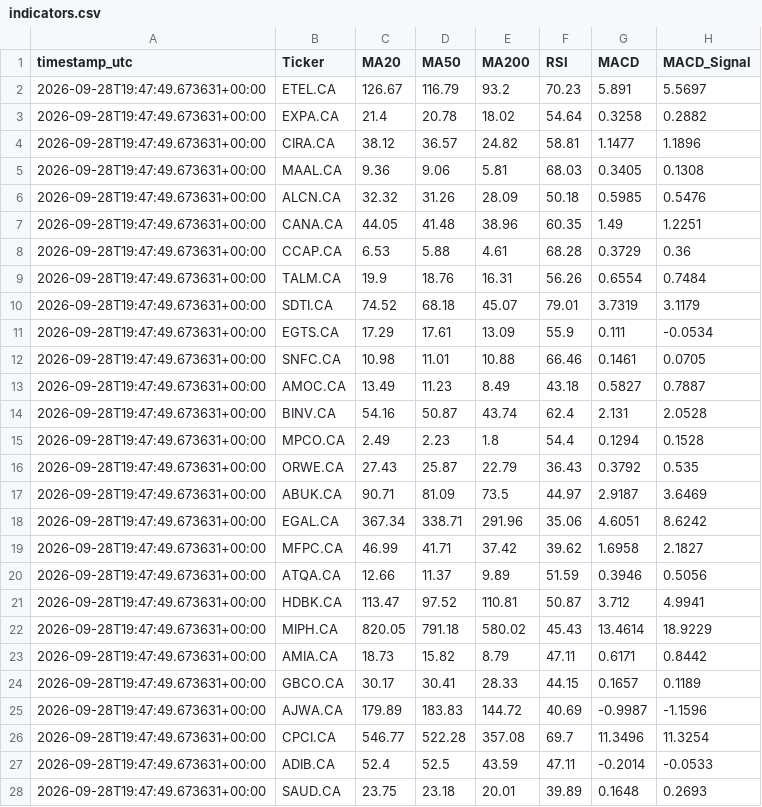
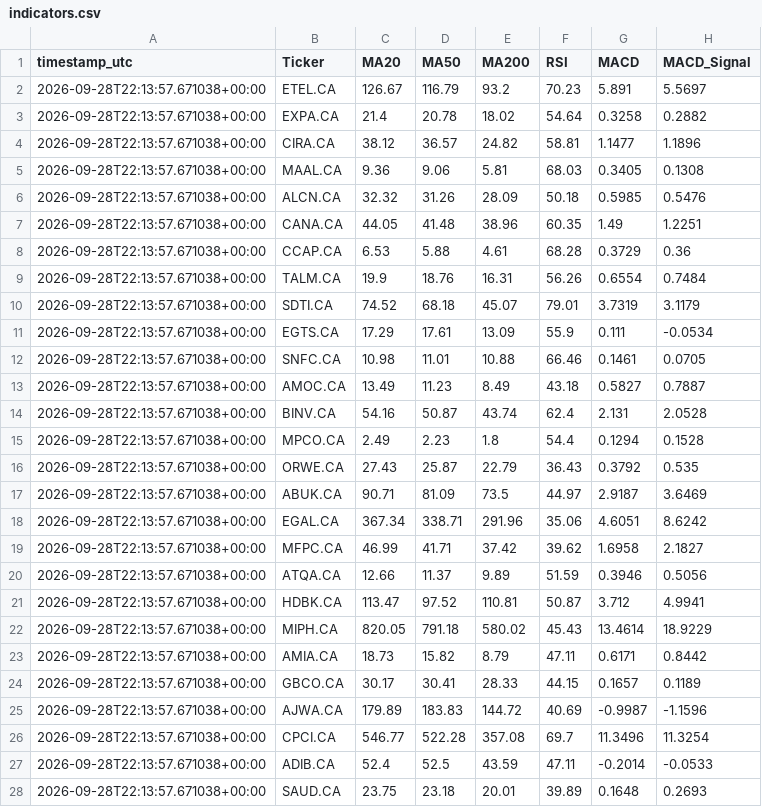
Before and after one commit to Philopater-Ayman/egx-telegram-scanner, a CSV file: indicators.csv, drawn as a sheet; only a part is shown; the diff covers the shown part only; the diff names each change by its address in the sheet, - before the commit and + after, or states it on an @@ line.

```diff
--- a/indicators.csv
+++ b/indicators.csv
-A2:A28 (timestamp_utc): 2026-09-28T19:47:49.673631+00:00
+A2:A28 (timestamp_utc): 2026-09-28T22:13:57.671038+00:00
```
Also changed, not shown: 160 edited cells elsewhere in this file, action_tickets.csv, data_quality.csv, 6 other files.
